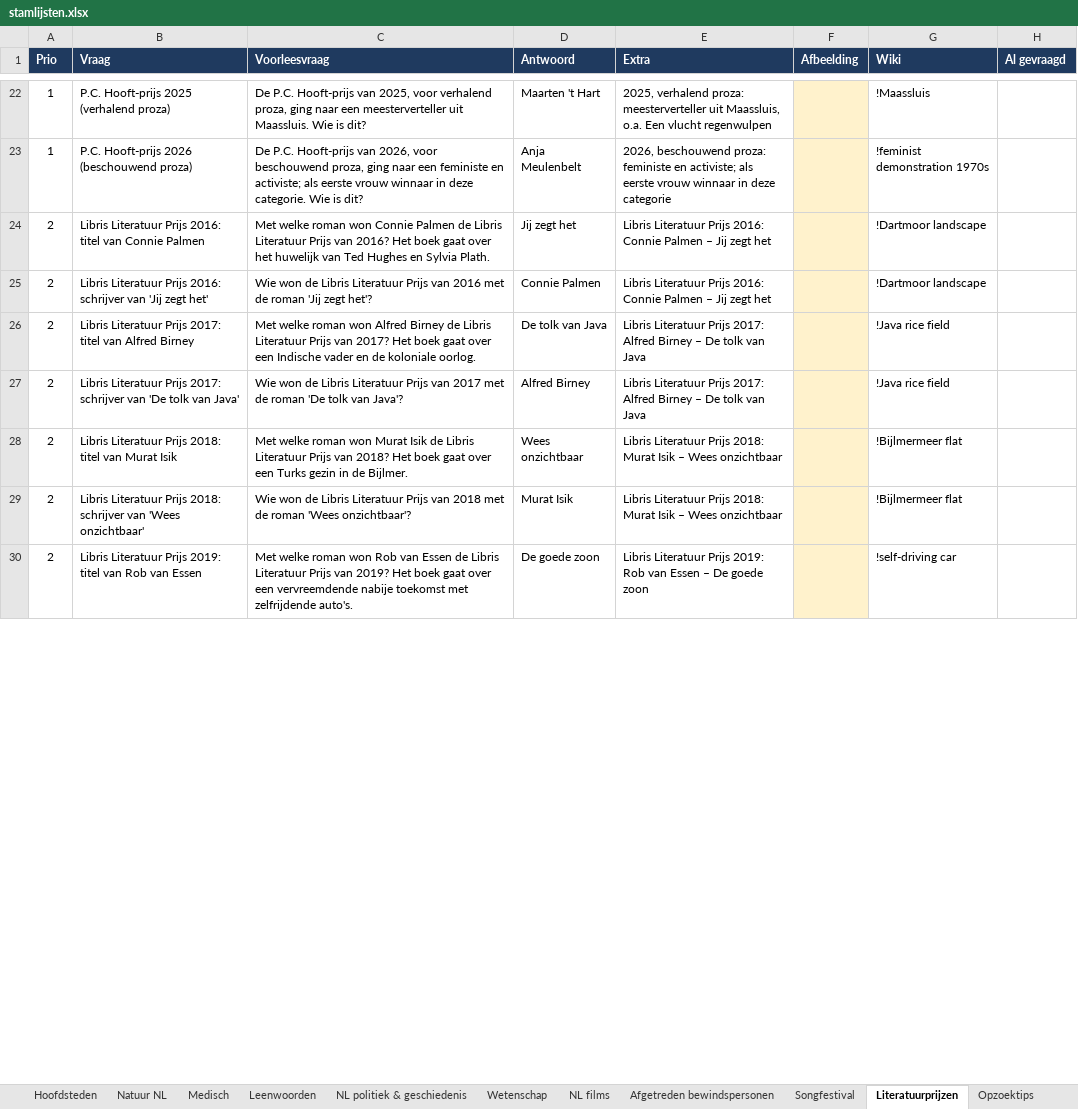
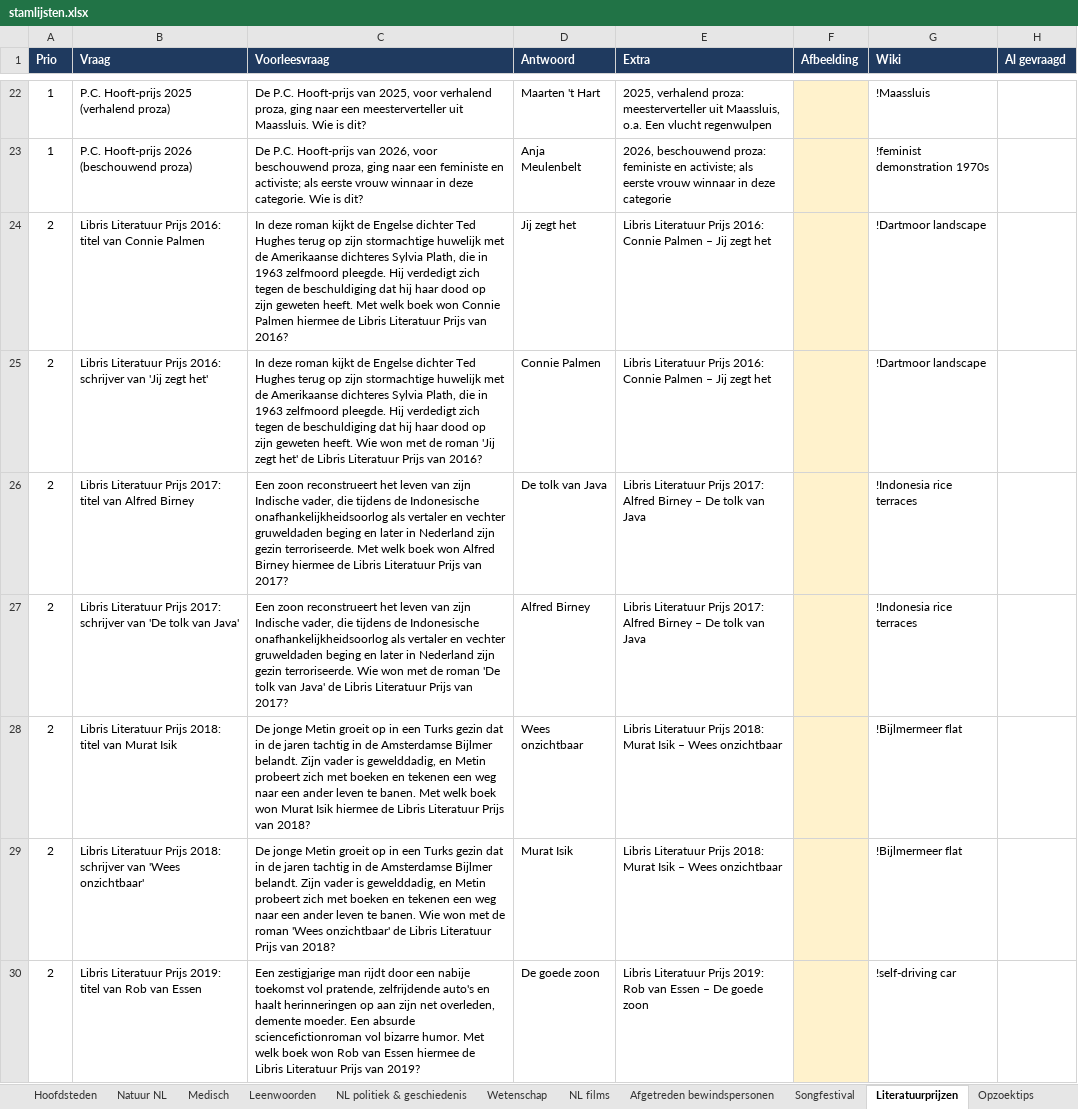
Before and after one commit to TdBPrive/2voor12, an Excel workbook: stamlijsten.xlsx, sheet Literatuurprijzen, drawn as a sheet; only a part is shown, gaps mark what is left out; values as stored, in another font and other column widths than the file's, no borders; table styles not drawn; the diff covers the shown part only; the diff names each change by its address in the sheet, - before the commit and + after, or states it on an @@ line.

```diff
--- a/stamlijsten.xlsx (sheet Literatuurprijzen)
+++ b/stamlijsten.xlsx (sheet Literatuurprijzen)
-C24 (Voorleesvraag): Met welke roman won Connie Palmen de Libris Literatuur Prijs van 2016? Het boek gaat over het huwelijk van Ted Hughes en Sylvia Plath.
+C24 (Voorleesvraag): In deze roman kijkt de Engelse dichter Ted Hughes terug op zijn stormachtige huwelijk met de Amerikaanse dichteres Sylvia Plath, die in 1963 zelfmoord pleegde. Hij verdedigt zich tegen de beschuldiging dat hij haar dood op zijn geweten heeft. Met welk boek won Connie Palmen hiermee de Libris Literatuur Prijs van 2016?
-C25 (Voorleesvraag): Wie won de Libris Literatuur Prijs van 2016 met de roman 'Jij zegt het'?
+C25 (Voorleesvraag): In deze roman kijkt de Engelse dichter Ted Hughes terug op zijn stormachtige huwelijk met de Amerikaanse dichteres Sylvia Plath, die in 1963 zelfmoord pleegde. Hij verdedigt zich tegen de beschuldiging dat hij haar dood op zijn geweten heeft. Wie won met de roman 'Jij zegt het' de Libris Literatuur Prijs van 2016?
-C26 (Voorleesvraag): Met welke roman won Alfred Birney de Libris Literatuur Prijs van 2017? Het boek gaat over een Indische vader en de koloniale oorlog.
+C26 (Voorleesvraag): Een zoon reconstrueert het leven van zijn Indische vader, die tijdens de Indonesische onafhankelijkheidsoorlog als vertaler en vechter gruweldaden beging en later in Nederland zijn gezin terroriseerde. Met welk boek won Alfred Birney hiermee de Libris Literatuur Prijs van 2017?
-G26:G27 (Wiki): !Java rice field
+G26:G27 (Wiki): !Indonesia rice terraces
-C27 (Voorleesvraag): Wie won de Libris Literatuur Prijs van 2017 met de roman 'De tolk van Java'?
+C27 (Voorleesvraag): Een zoon reconstrueert het leven van zijn Indische vader, die tijdens de Indonesische onafhankelijkheidsoorlog als vertaler en vechter gruweldaden beging en later in Nederland zijn gezin terroriseerde. Wie won met de roman 'De tolk van Java' de Libris Literatuur Prijs van 2017?
-C28 (Voorleesvraag): Met welke roman won Murat Isik de Libris Literatuur Prijs van 2018? Het boek gaat over een Turks gezin in de Bijlmer.
+C28 (Voorleesvraag): De jonge Metin groeit op in een Turks gezin dat in de jaren tachtig in de Amsterdamse Bijlmer belandt. Zijn vader is gewelddadig, en Metin probeert zich met boeken en tekenen een weg naar een ander leven te banen. Met welk boek won Murat Isik hiermee de Libris Literatuur Prijs van 2018?
-C29 (Voorleesvraag): Wie won de Libris Literatuur Prijs van 2018 met de roman 'Wees onzichtbaar'?
+C29 (Voorleesvraag): De jonge Metin groeit op in een Turks gezin dat in de jaren tachtig in de Amsterdamse Bijlmer belandt. Zijn vader is gewelddadig, en Metin probeert zich met boeken en tekenen een weg naar een ander leven te banen. Wie won met de roman 'Wees onzichtbaar' de Libris Literatuur Prijs van 2018?
-C30 (Voorleesvraag): Met welke roman won Rob van Essen de Libris Literatuur Prijs van 2019? Het boek gaat over een vervreemdende nabije toekomst met zelfrijdende auto's.
+C30 (Voorleesvraag): Een zestigjarige man rijdt door een nabije toekomst vol pratende, zelfrijdende auto's en haalt herinneringen op aan zijn net overleden, demente moeder. Een absurde sciencefictionroman vol bizarre humor. Met welk boek won Rob van Essen hiermee de Libris Literatuur Prijs van 2019?
```
Also changed, not shown: 47 edited cells elsewhere in this sheet, 1 other file.
